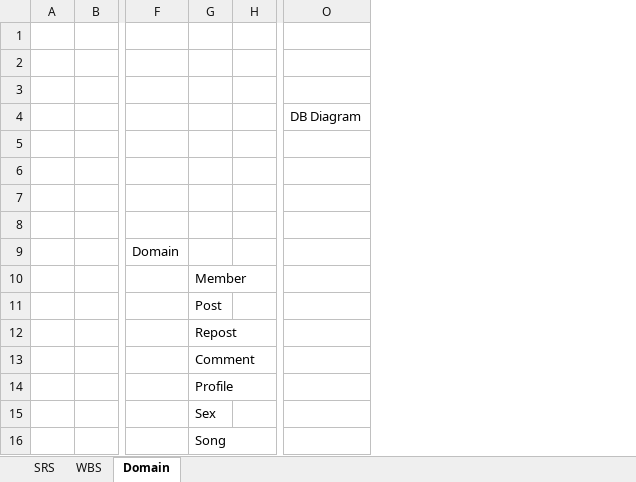
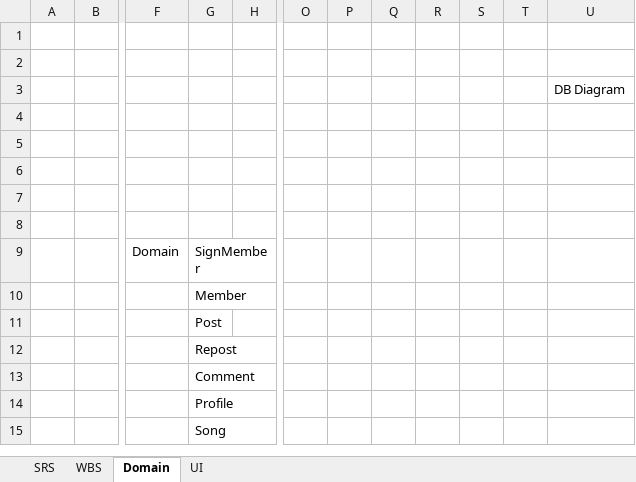
Before and after one commit to nippyclouding/Wonderwall, an Excel workbook: documents/요구사항정의.xlsx, sheet Domain, drawn as a sheet; only a part is shown, gaps mark what is left out; values as stored, in another font and other column widths than the file's, no borders; charts and pictures not drawn; removed rows and columns are numbered as before the commit, all else as after; rows hold the shown columns only; the diff names each change by its address in the sheet, - before the commit and + after, or states it on an @@ line.

```diff
--- a/documents/요구사항정의.xlsx (sheet Domain)
+++ b/documents/요구사항정의.xlsx (sheet Domain)
+sheet tab: UI
+column O, empty
+column P, empty
+column Q, empty
+column R, empty
+column S, empty
+column T, empty
-U3: (empty)
+U3: DB Diagram
-U4: DB Diagram
+U4: (empty)
-G9: (empty)
+G9: SignMember
-row 15:  |  |  | Sex
```
Also changed, not shown: sheet WBS, charts or pictures, 24 other files.
